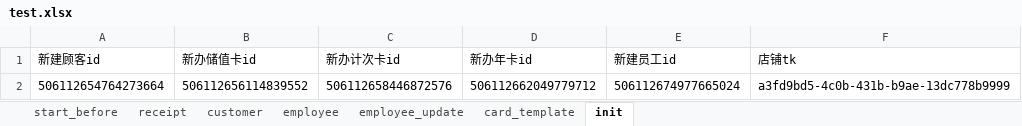
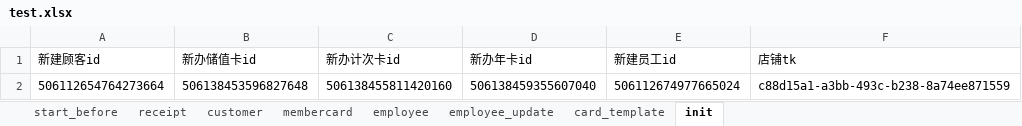
Before and after one commit to windy0122/APP_Auto, an Excel workbook: test_data/test.xlsx, sheet init, drawn as a sheet; values as stored, in another font and other column widths than the file's, no borders; the diff names each change by its address in the sheet, - before the commit and + after, or states it on an @@ line.

```diff
--- a/test_data/test.xlsx (sheet init)
+++ b/test_data/test.xlsx (sheet init)
@@ sheet tab unhidden: membercard @@
-B2 (新办储值卡id): 506112656114839552
+B2 (新办储值卡id): 506138453596827648
-C2 (新办计次卡id): 506112658446872576
+C2 (新办计次卡id): 506138455811420160
-D2 (新办年卡id): 506112662049779712
+D2 (新办年卡id): 506138459355607040
-F2 (店铺tk): a3fd9bd5-4c0b-431b-b9ae-13dc778b9999
+F2 (店铺tk): c88d15a1-a3bb-493c-b238-8a74ee871559
```
Also changed, not shown: sheet customer, sheet card_template, 10 other files.
